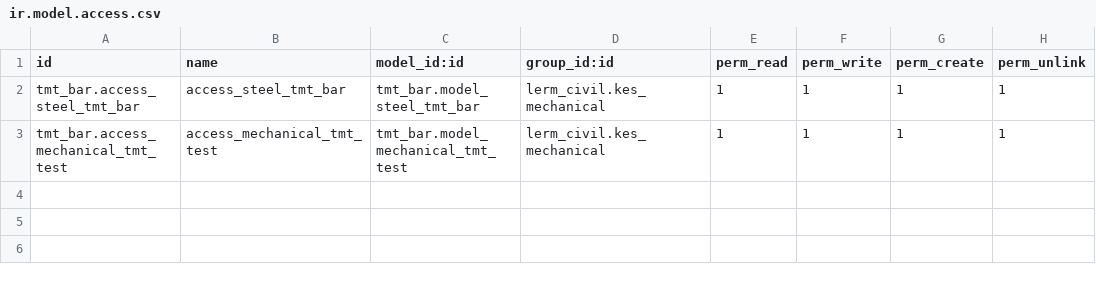
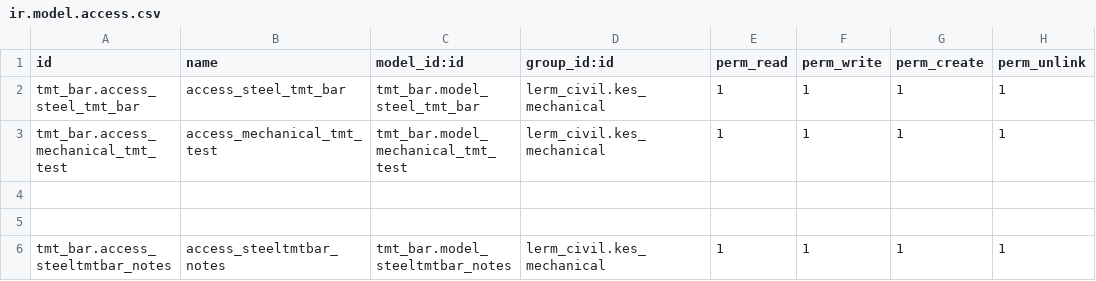
Before and after one commit to Usman-Shaikhnag/lerm_civil_products, a CSV file: tmt_bar/security/ir.model.access.csv, drawn as a sheet.

```diff
--- a/tmt_bar/security/ir.model.access.csv
+++ b/tmt_bar/security/ir.model.access.csv
@@ -3 +3,4 @@ tmt_bar.access_steel_tmt_bar,access_steel_tmt_bar,tmt_bar.model_steel_tmt_bar,le
 tmt_bar.access_mechanical_tmt_test,access_mechanical_tmt_test,tmt_bar.model_mechanical_tmt_test,lerm_civil.kes_mechanical,1,1,1,1
+
+
+tmt_bar.access_steeltmtbar_notes,access_steeltmtbar_notes,tmt_bar.model_steeltmtbar_notes,lerm_civil.kes_mechanical,1,1,1,1
```
Also changed, not shown: 4 other files.
